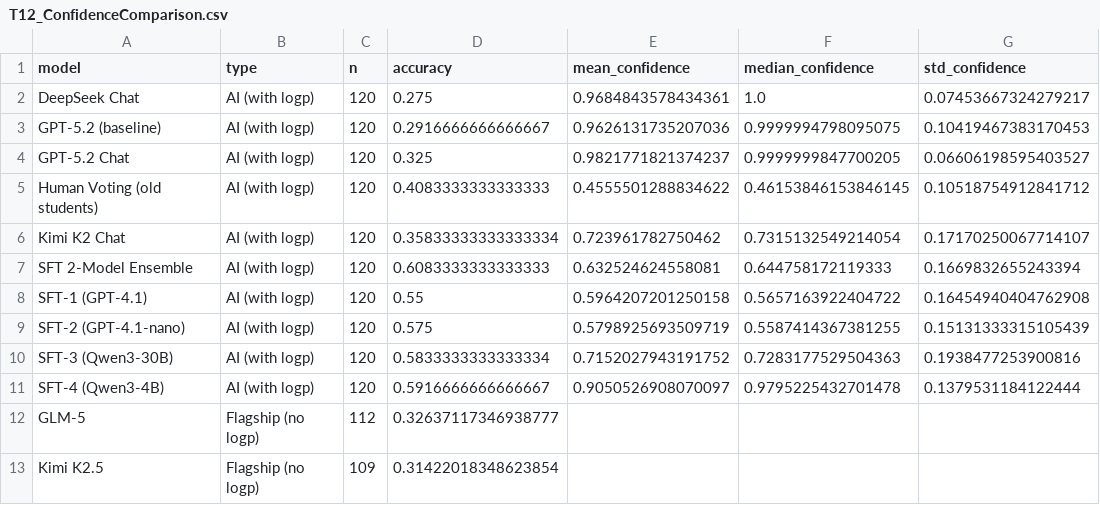
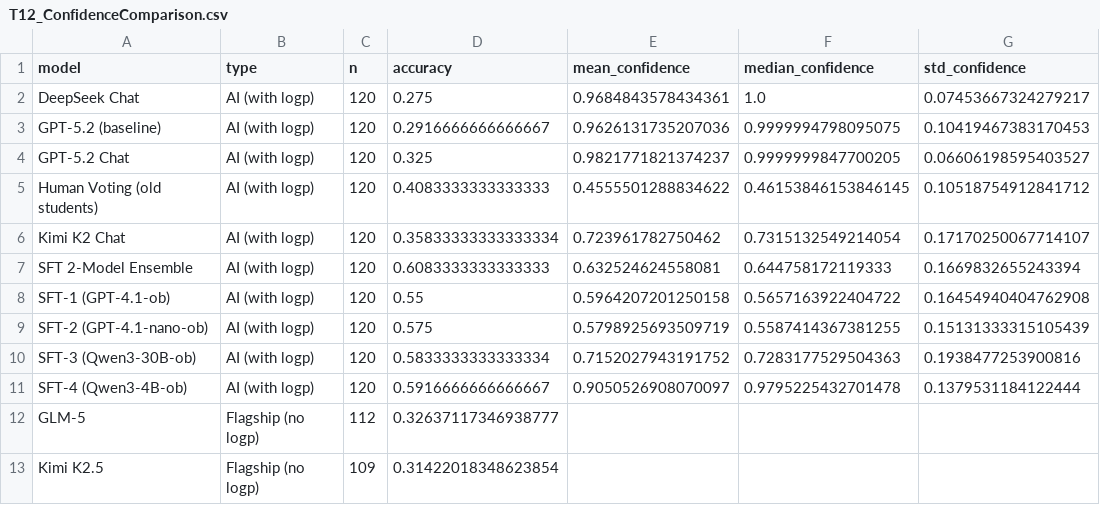
Before and after one commit to FutureTech-OB/ai-taste, a CSV file: data/tables/T12_ConfidenceComparison.csv, drawn as a sheet; only a part is shown; the diff names each change by its address in the sheet, - before the commit and + after, or states it on an @@ line.

```diff
--- a/data/tables/T12_ConfidenceComparison.csv
+++ b/data/tables/T12_ConfidenceComparison.csv
-A8 (model): SFT-1 (GPT-4.1)
+A8 (model): SFT-1 (GPT-4.1-ob)
-A9 (model): SFT-2 (GPT-4.1-nano)
+A9 (model): SFT-2 (GPT-4.1-nano-ob)
-A10 (model): SFT-3 (Qwen3-30B)
+A10 (model): SFT-3 (Qwen3-30B-ob)
-A11 (model): SFT-4 (Qwen3-4B)
+A11 (model): SFT-4 (Qwen3-4B-ob)
```
Also changed, not shown: data/tables/T03_SFTPerformance.csv, data/tables/T06_GatekeeperProfileMain.csv, 32 other files.
